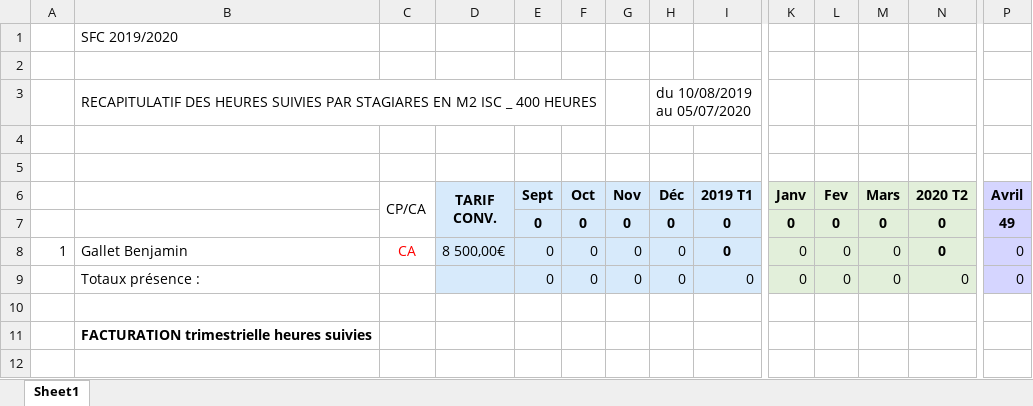
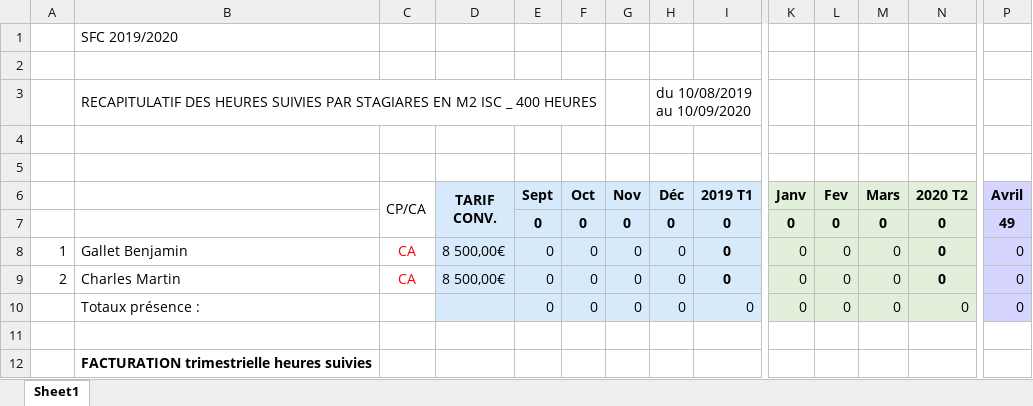
Before and after one commit to PazIExplorer/TeamRVBS, an Excel workbook: app/static/excel/forfaitHorraire.xlsx, sheet Sheet1, drawn as a sheet; only a part is shown, gaps mark what is left out; values as stored, in another font and other column widths than the file's, no borders; rows hold the shown columns only; the diff names each change by its address in the sheet, - before the commit and + after, or states it on an @@ line.

```diff
--- a/app/static/excel/forfaitHorraire.xlsx (sheet Sheet1)
+++ b/app/static/excel/forfaitHorraire.xlsx (sheet Sheet1)
-H3 (Déc): du 10/08/2019 au 05/07/2020
+H3 (Déc): du 10/08/2019 au 10/09/2020
+row 9: 2 | Charles Martin | CA | 8 500,00€ | 0 | 0 | 0 | 0 | 0 | 0 | 0 | 0 | 0 | 0
```
Also changed, not shown: 3 other files.
